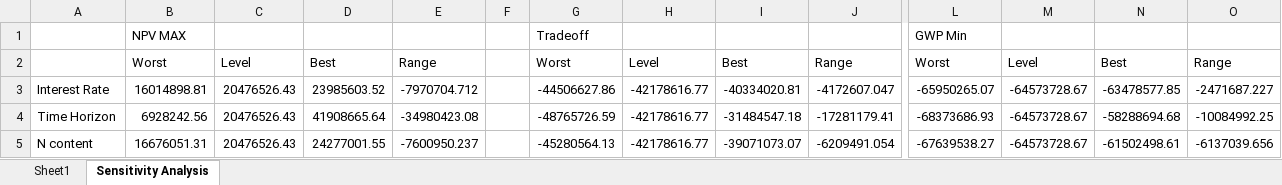
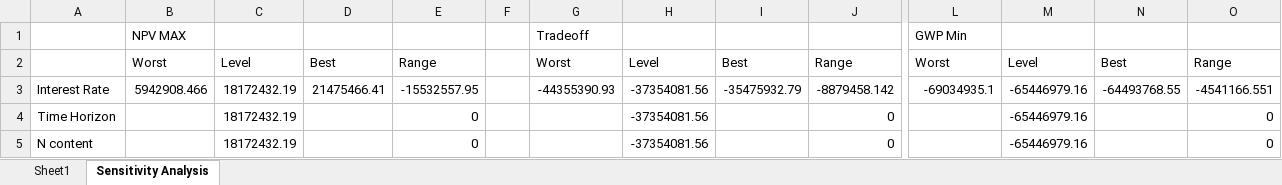
Before and after one commit to PEESEgroup/poultry-CLCO, an Excel workbook: data/data analysis/ParetoFronts.xlsx, sheet Sensitivity Analysis, drawn as a sheet; only a part is shown, gaps mark what is left out; values as stored, in another font and other column widths than the file's, no borders; charts and pictures not drawn; the diff covers the shown part only; the diff names each change by its address in the sheet, - before the commit and + after, or states it on an @@ line.

Commit message:
started sensitivity analysis

```diff
--- a/data/data analysis/ParetoFronts.xlsx (sheet Sensitivity Analysis)
+++ b/data/data analysis/ParetoFronts.xlsx (sheet Sensitivity Analysis)
-B3: 16014898.81
+B3: 5942908.466
-C3:C5: 20476526.43
+C3:C5: 18172432.19
-D3: 23985603.52
+D3: 21475466.41
-E3: -7970704.712
+E3: -15532557.95
-G3: -44506627.86
+G3: -44355390.93
-H3:H5: -42178616.77
+H3:H5: -37354081.56
-I3: -40334020.81
+I3: -35475932.79
-J3: -4172607.047
+J3: -8879458.142
-L3: -65950265.07
+L3: -69034935.1
-M3:M5: -64573728.67
+M3:M5: -65446979.16
-N3: -63478577.85
+N3: -64493768.55
-O3: -2471687.227
+O3: -4541166.551
-B4: 6928242.56
+B4: (empty)
-D4: 41908665.64
+D4: (empty)
-E4: -34980423.08
+E4: 0
-G4: -48765726.59
+G4: (empty)
-I4: -31484547.18
+I4: (empty)
-J4: -17281179.41
+J4: 0
-L4: -68373686.93
+L4: (empty)
-N4: -58288694.68
+N4: (empty)
-O4: -10084992.25
+O4: 0
-B5: 16676051.31
+B5: (empty)
-D5: 24277001.55
+D5: (empty)
-E5: -7600950.237
+E5: 0
-G5: -45280564.13
+G5: (empty)
-I5: -39071073.07
+I5: (empty)
-J5: -6209491.054
+J5: 0
-L5: -67639538.27
+L5: (empty)
-N5: -61502498.61
+N5: (empty)
-O5: -6137039.656
+O5: 0
```
Also changed, not shown: 15 added rows, 15 removed rows and 177 edited cells elsewhere in this sheet, charts or pictures, 2 other files.
